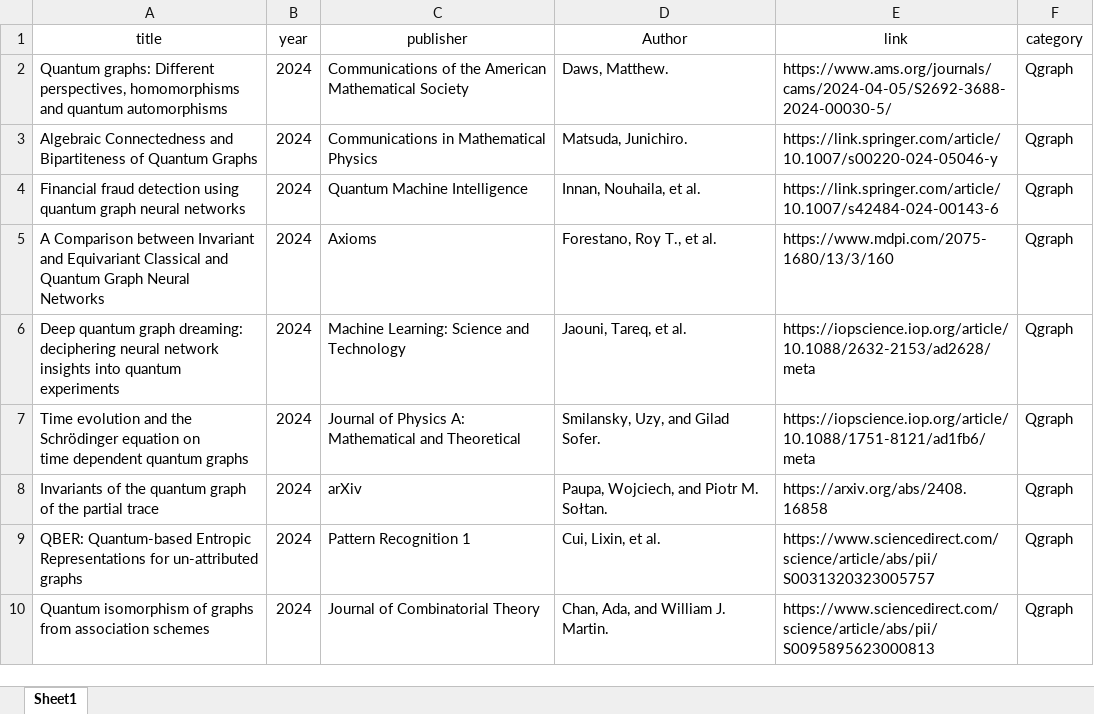
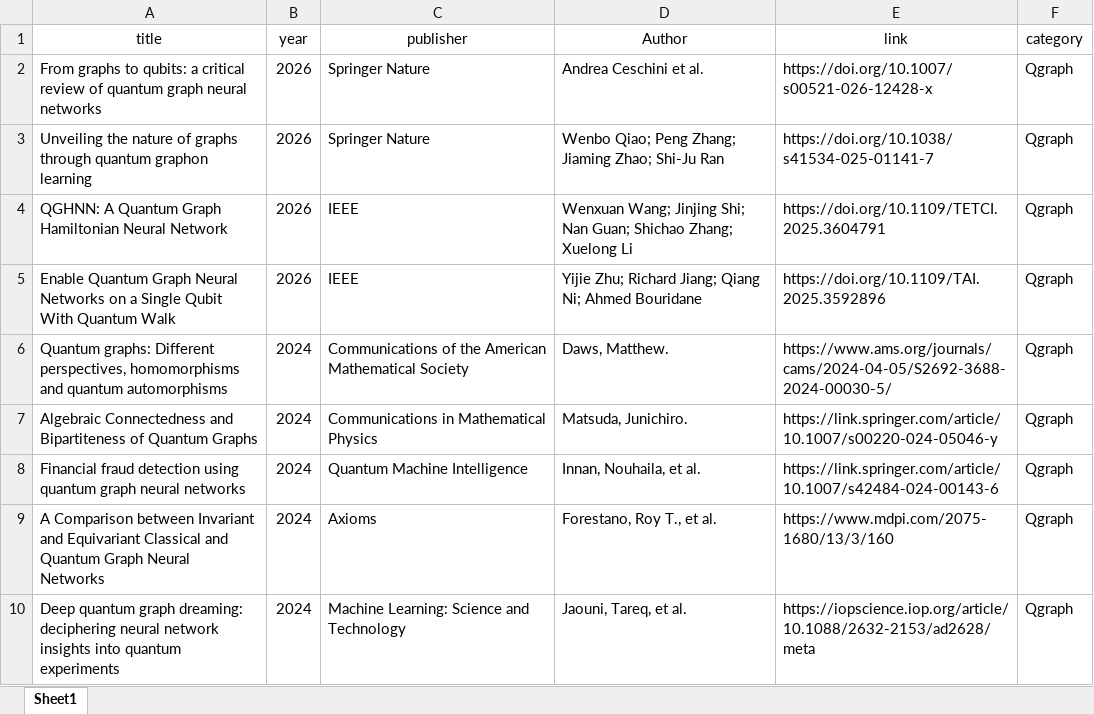
Before and after one commit to Quantum-Superintelligence/awesome-QAI-Papers-QGraph, an Excel workbook: metadata/QGraph.xlsx, sheet Sheet1, drawn as a sheet; only a part is shown; the shorter side is filled out with more unchanged rows; values as stored, in another font and other column widths than the file's, no borders; the diff names each change by its address in the sheet, - before the commit and + after, or states it on an @@ line.

Commit message:
docs: update quantum graph learning literature through 2026

```diff
--- a/metadata/QGraph.xlsx (sheet Sheet1)
+++ b/metadata/QGraph.xlsx (sheet Sheet1)
+row 2: From graphs to qubits: a critical review of quantum graph neural networks | 2026 | Springer Nature | Andrea Ceschini et al. | https://doi.org/10.1007/s00521-026-12428-x | Qgraph
+row 3: Unveiling the nature of graphs through quantum graphon learning | 2026 | Springer Nature | Wenbo Qiao; Peng Zhang; Jiaming Zhao; Shi-Ju Ran | https://doi.org/10.1038/s41534-025-01141-7 | Qgraph
+row 4: QGHNN: A Quantum Graph Hamiltonian Neural Network | 2026 | IEEE | Wenxuan Wang; Jinjing Shi; Nan Guan; Shichao Zhang; Xuelong Li | https://doi.org/10.1109/TETCI.2025.3604791 | Qgraph
+row 5: Enable Quantum Graph Neural Networks on a Single Qubit With Quantum Walk | 2026 | IEEE | Yijie Zhu; Richard Jiang; Qiang Ni; Ahmed Bouridane | https://doi.org/10.1109/TAI.2025.3592896 | Qgraph
```
Also changed, not shown: 1 other file.
